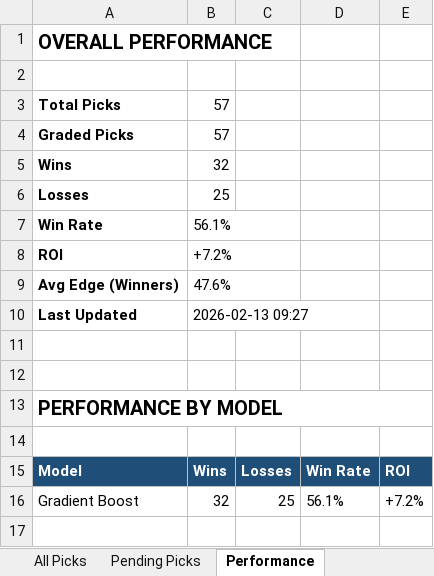
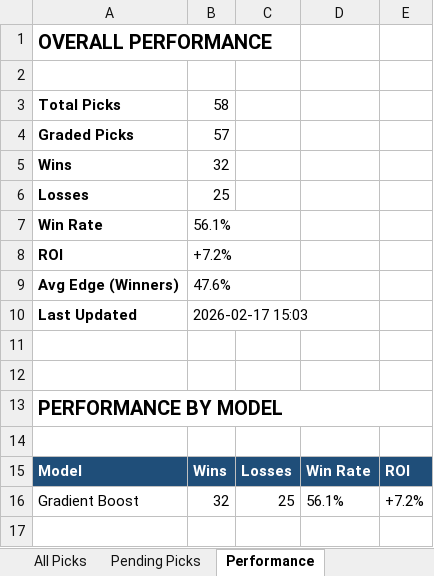
Before and after one commit to hhabalsf-cmd/NBA_EVAL_FINAL, an Excel workbook: nba_picks_tracker.xlsx, sheet Performance, drawn as a sheet; only a part is shown; values as stored, in another font and other column widths than the file's, no borders; the diff names each change by its address in the sheet, - before the commit and + after, or states it on an @@ line.

```diff
--- a/nba_picks_tracker.xlsx (sheet Performance)
+++ b/nba_picks_tracker.xlsx (sheet Performance)
-B3: 57
+B3: 58
-B10: 2026-02-13 09:27
+B10: 2026-02-17 15:03
```
Also changed, not shown: sheet All Picks, sheet Pending Picks, 13 other files.
